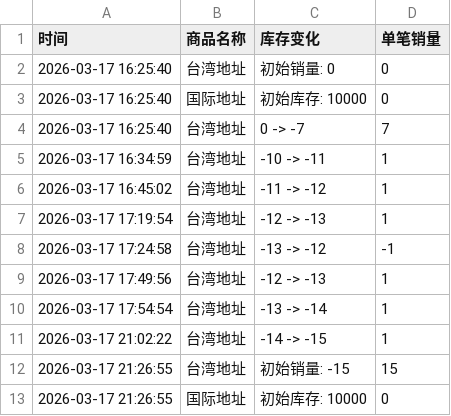
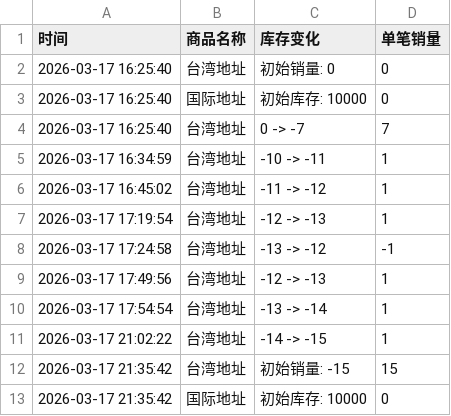
Before and after one commit to Juineii/chueiliyu_km0323, a CSV file: 崔立于台北线下签售.csv, drawn as a sheet.

Commit message:
自动更新数据 2026-03-17 21:35:43

```diff
--- a/崔立于台北线下签售.csv
+++ b/崔立于台北线下签售.csv
@@ -11,3 +11,3 @@
 2026-03-17 21:02:22,台湾地址,-14 -> -15,1
-2026-03-17 21:26:55,台湾地址,初始销量: -15,15
-2026-03-17 21:26:55,国际地址,初始库存: 10000,0
+2026-03-17 21:35:42,台湾地址,初始销量: -15,15
+2026-03-17 21:35:42,国际地址,初始库存: 10000,0
```
